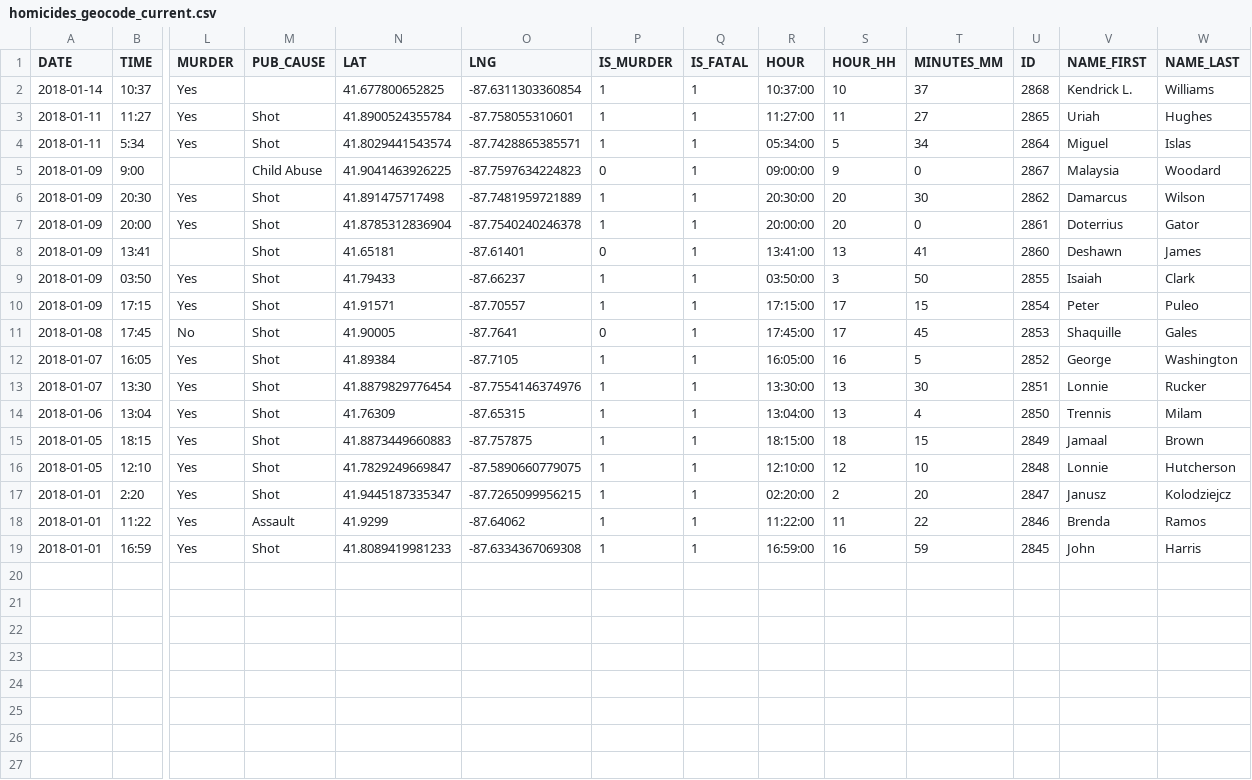
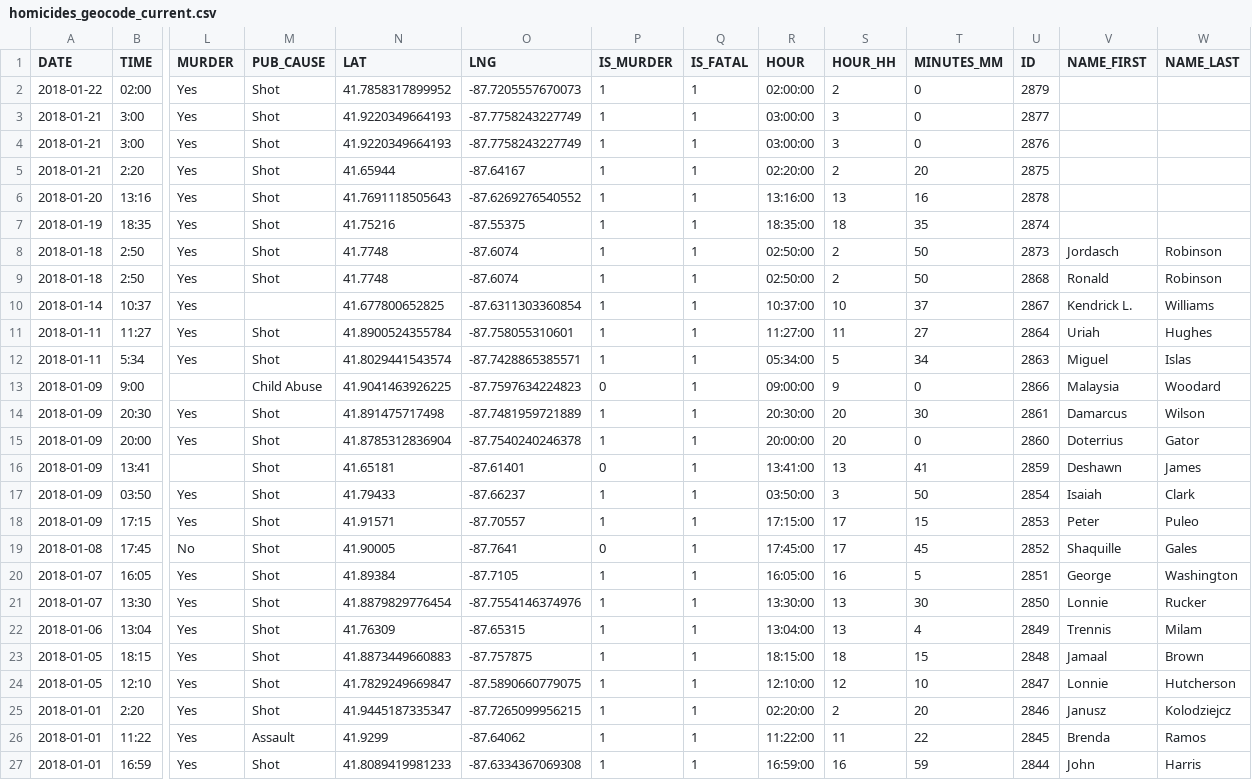
Before and after one commit to ryanbmarx/shooting-homicide-victims, a CSV file: data/homicides/homicides_geocode_current.csv, drawn as a sheet; only a part is shown, gaps mark what is left out; addresses are those after the commit; rows hold the shown columns only; the diff names each change by its address in the sheet, - before the commit and + after, or states it on an @@ line.

```diff
--- a/data/homicides/homicides_geocode_current.csv
+++ b/data/homicides/homicides_geocode_current.csv
+row 2: 2018-01-22 | 02:00 | Yes | Shot | 41.7858317899952 | -87.7205557670073 | 1 | 1 | 02:00:00 | 2 | 0 | 2879
+row 3: 2018-01-21 | 3:00 | Yes | Shot | 41.9220349664193 | -87.7758243227749 | 1 | 1 | 03:00:00 | 3 | 0 | 2877
+row 4: 2018-01-21 | 3:00 | Yes | Shot | 41.9220349664193 | -87.7758243227749 | 1 | 1 | 03:00:00 | 3 | 0 | 2876
+row 5: 2018-01-21 | 2:20 | Yes | Shot | 41.65944 | -87.64167 | 1 | 1 | 02:20:00 | 2 | 20 | 2875
+row 6: 2018-01-20 | 13:16 | Yes | Shot | 41.7691118505643 | -87.6269276540552 | 1 | 1 | 13:16:00 | 13 | 16 | 2878
+row 7: 2018-01-19 | 18:35 | Yes | Shot | 41.75216 | -87.55375 | 1 | 1 | 18:35:00 | 18 | 35 | 2874
+row 8: 2018-01-18 | 2:50 | Yes | Shot | 41.7748 | -87.6074 | 1 | 1 | 02:50:00 | 2 | 50 | 2873 | Jordasch | Robinson
+row 9: 2018-01-18 | 2:50 | Yes | Shot | 41.7748 | -87.6074 | 1 | 1 | 02:50:00 | 2 | 50 | 2868 | Ronald | Robinson
-U10 (ID): 2868
+U10 (ID): 2867
-U11 (ID): 2865
+U11 (ID): 2864
-U12 (ID): 2864
+U12 (ID): 2863
-U13 (ID): 2867
+U13 (ID): 2866
-U14 (ID): 2862
+U14 (ID): 2861
-U15 (ID): 2861
+U15 (ID): 2860
-U16 (ID): 2860
+U16 (ID): 2859
-U17 (ID): 2855
+U17 (ID): 2854
-U18 (ID): 2854
+U18 (ID): 2853
-U19 (ID): 2853
+U19 (ID): 2852
-U20 (ID): 2852
+U20 (ID): 2851
-U21 (ID): 2851
+U21 (ID): 2850
-U22 (ID): 2850
+U22 (ID): 2849
-U23 (ID): 2849
+U23 (ID): 2848
-U24 (ID): 2848
+U24 (ID): 2847
-U25 (ID): 2847
+U25 (ID): 2846
-U26 (ID): 2846
+U26 (ID): 2845
-U27 (ID): 2845
+U27 (ID): 2844
```
Also changed, not shown: data/homicides/homicides.csv, data/homicides/homicides_geocode.csv, 4 other files.
